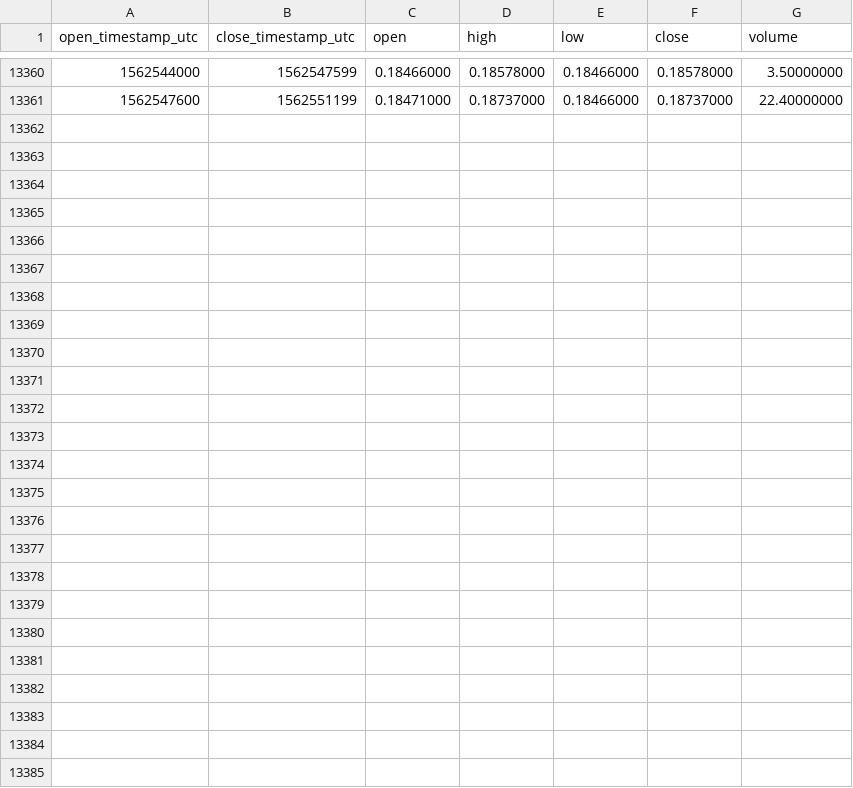
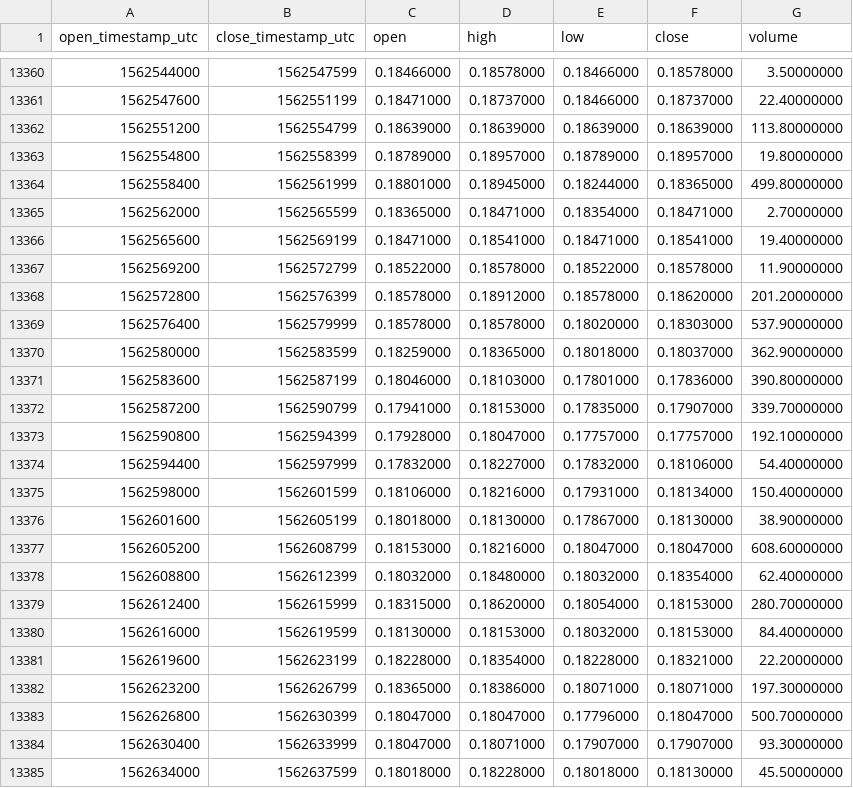
Before and after one commit to cryptobigbro/binance-MCOBNB, a CSV file: binance-MCOBNB-1h.csv, drawn as a sheet; only a part is shown, gaps mark what is left out.

Commit message:
Update OHLCV data.

```diff
--- a/binance-MCOBNB-1h.csv
+++ b/binance-MCOBNB-1h.csv
@@ -13361 +13361,25 @@ open_timestamp_utc,close_timestamp_utc,open,high,low,close,volume
 1562547600,1562551199,0.18471000,0.18737000,0.18466000,0.18737000,22.40000000
+1562551200,1562554799,0.18639000,0.18639000,0.18639000,0.18639000,113.80000000
+1562554800,1562558399,0.18789000,0.18957000,0.18789000,0.18957000,19.80000000
+1562558400,1562561999,0.18801000,0.18945000,0.18244000,0.18365000,499.80000000
+1562562000,1562565599,0.18365000,0.18471000,0.18354000,0.18471000,2.70000000
+1562565600,1562569199,0.18471000,0.18541000,0.18471000,0.18541000,19.40000000
+1562569200,1562572799,0.18522000,0.18578000,0.18522000,0.18578000,11.90000000
+1562572800,1562576399,0.18578000,0.18912000,0.18578000,0.18620000,201.20000000
+1562576400,1562579999,0.18578000,0.18578000,0.18020000,0.18303000,537.90000000
+1562580000,1562583599,0.18259000,0.18365000,0.18018000,0.18037000,362.90000000
+1562583600,1562587199,0.18046000,0.18103000,0.17801000,0.17836000,390.80000000
+1562587200,1562590799,0.17941000,0.18153000,0.17835000,0.17907000,339.70000000
+1562590800,1562594399,0.17928000,0.18047000,0.17757000,0.17757000,192.10000000
+1562594400,1562597999,0.17832000,0.18227000,0.17832000,0.18106000,54.40000000
+1562598000,1562601599,0.18106000,0.18216000,0.17931000,0.18134000,150.40000000
+1562601600,1562605199,0.18018000,0.18130000,0.17867000,0.18130000,38.90000000
+1562605200,1562608799,0.18153000,0.18216000,0.18047000,0.18047000,608.60000000
+1562608800,1562612399,0.18032000,0.18480000,0.18032000,0.18354000,62.40000000
+1562612400,1562615999,0.18315000,0.18620000,0.18054000,0.18153000,280.70000000
+1562616000,1562619599,0.18130000,0.18153000,0.18032000,0.18153000,84.40000000
+1562619600,1562623199,0.18228000,0.18354000,0.18228000,0.18321000,22.20000000
+1562623200,1562626799,0.18365000,0.18386000,0.18071000,0.18071000,197.30000000
+1562626800,1562630399,0.18047000,0.18047000,0.17796000,0.18047000,500.70000000
+1562630400,1562633999,0.18047000,0.18071000,0.17907000,0.17907000,93.30000000
+1562634000,1562637599,0.18018000,0.18228000,0.18018000,0.18130000,45.50000000
```
Also changed, not shown: binance-MCOBNB-1d.csv.
